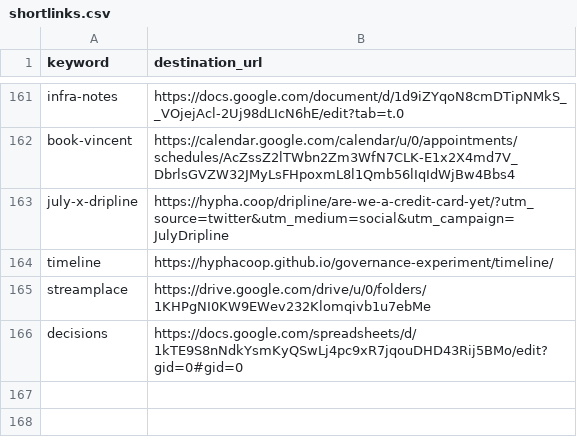
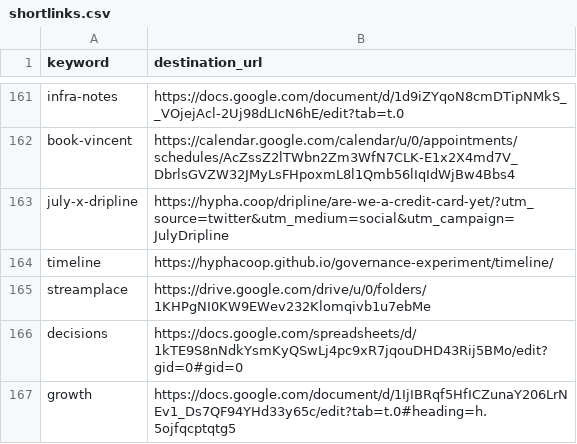
Before and after one commit to hyphacoop/configurations, a CSV file: hyphacoop/shortlinks/shortlinks.csv, drawn as a sheet; only a part is shown, gaps mark what is left out; the diff names each change by its address in the sheet, - before the commit and + after, or states it on an @@ line.

Commit message:
Update shortlinks.csv

```diff
--- a/hyphacoop/shortlinks/shortlinks.csv
+++ b/hyphacoop/shortlinks/shortlinks.csv
+row 167: growth | https://docs.google.com/document/d/1IjIBRqf5HfICZunaY206LrNEv1_Ds7QF94YHd33y65c/edit?tab=t.0#heading=h.5ojfqcptqtg5
```
